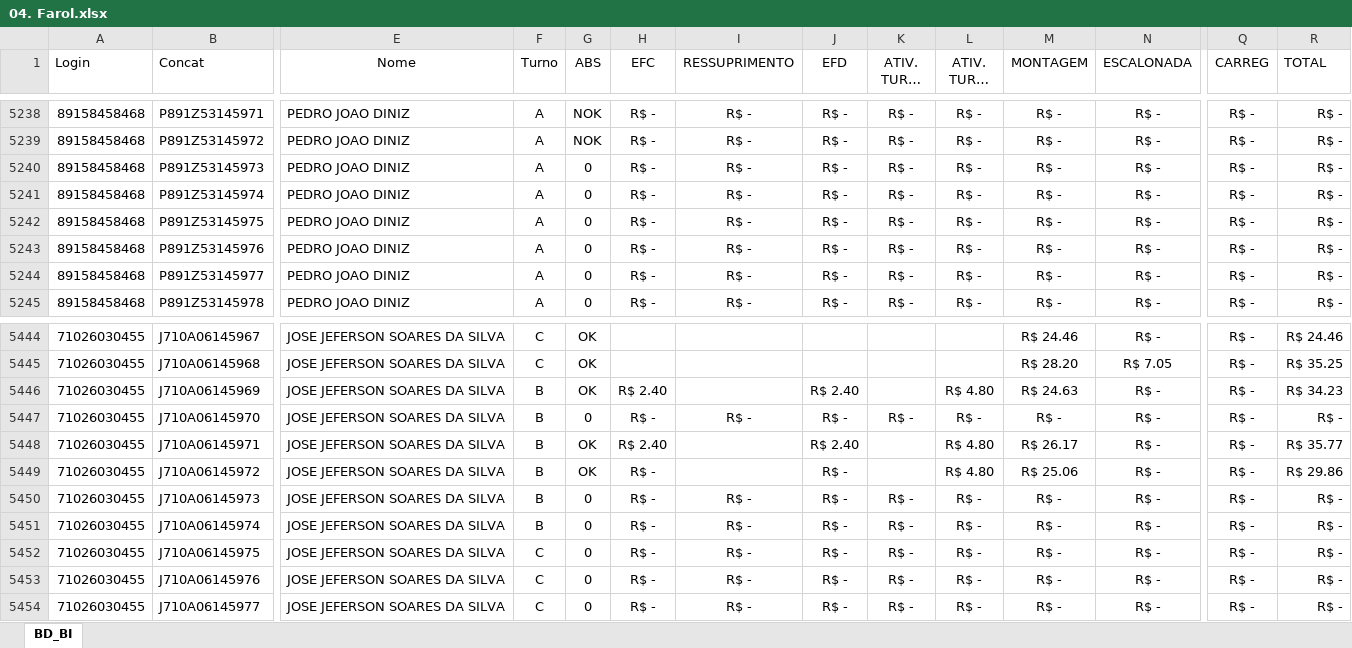
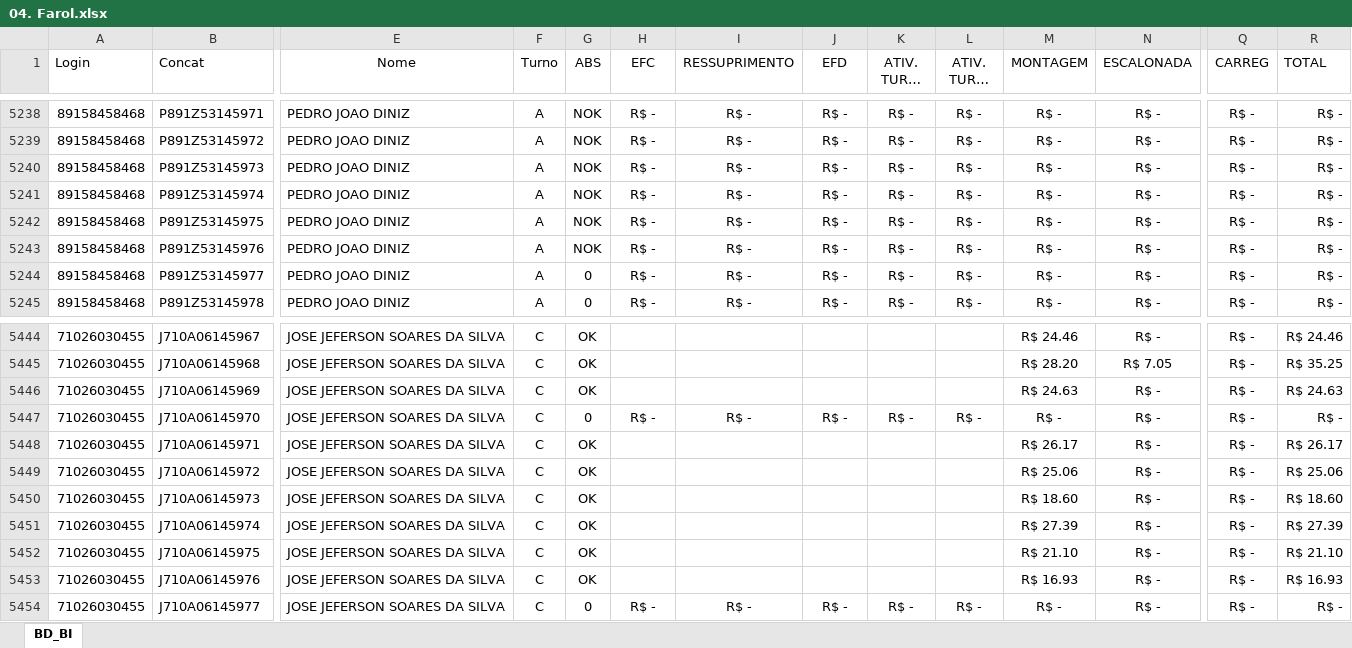
Before and after one commit to jeffersonhorizonte/bot-remuneracao, an Excel workbook: 04. Farol.xlsx, sheet BD_BI, drawn as a sheet; only a part is shown, gaps mark what is left out; long unchanged cells end in …; values as stored, in another font and other column widths than the file's, no borders; the diff covers the shown part only; the diff names each change by its address in the sheet, - before the commit and + after, or states it on an @@ line.

Commit message:
Atualização da base de remuneração

```diff
--- a/04. Farol.xlsx (sheet BD_BI)
+++ b/04. Farol.xlsx (sheet BD_BI)
-G5240:G5243 (ABS): 0
+G5240:G5243 (ABS): NOK
-F5446:F5451 (Turno): B
+F5446:F5451 (Turno): C
-H5446 (EFC): R$ 2.40
+H5446 (EFC): (empty)
-J5446 (EFD): R$ 2.40
+J5446 (EFD): (empty)
-L5446 (ATIV. TURNO B): R$ 4.80
+L5446 (ATIV. TURNO B): (empty)
-R5446 (TOTAL): R$ 34.23
+R5446 (TOTAL): R$ 24.63
-H5448 (EFC): R$ 2.40
+H5448 (EFC): (empty)
-J5448 (EFD): R$ 2.40
+J5448 (EFD): (empty)
-L5448:L5449 (ATIV. TURNO B): R$ 4.80
+L5448:L5449 (ATIV. TURNO B): (empty)
-R5448 (TOTAL): R$ 35.77
+R5448 (TOTAL): R$ 26.17
-H5449:H5453 (EFC): R$ -
+H5449:H5453 (EFC): (empty)
-J5449:J5453 (EFD): R$ -
+J5449:J5453 (EFD): (empty)
-R5449 (TOTAL): R$ 29.86
+R5449 (TOTAL): R$ 25.06
-G5450:G5453 (ABS): 0
+G5450:G5453 (ABS): OK
-I5450:I5453 (RESSUPRIMENTO): R$ -
+I5450:I5453 (RESSUPRIMENTO): (empty)
-K5450:K5453 (ATIV. TURNO A): R$ -
+K5450:K5453 (ATIV. TURNO A): (empty)
-L5450:L5453 (ATIV. TURNO B): R$ -
+L5450:L5453 (ATIV. TURNO B): (empty)
-M5450 (MONTAGEM): R$ -
+M5450 (MONTAGEM): R$ 18.60
-R5450 (TOTAL): R$ -
+R5450 (TOTAL): R$ 18.60
-M5451 (MONTAGEM): R$ -
+M5451 (MONTAGEM): R$ 27.39
-R5451 (TOTAL): R$ -
+R5451 (TOTAL): R$ 27.39
-M5452 (MONTAGEM): R$ -
+M5452 (MONTAGEM): R$ 21.10
-R5452 (TOTAL): R$ -
+R5452 (TOTAL): R$ 21.10
-M5453 (MONTAGEM): R$ -
+M5453 (MONTAGEM): R$ 16.93
-R5453 (TOTAL): R$ -
+R5453 (TOTAL): R$ 16.93
```
Also changed, not shown: 594 edited cells elsewhere in this sheet.
